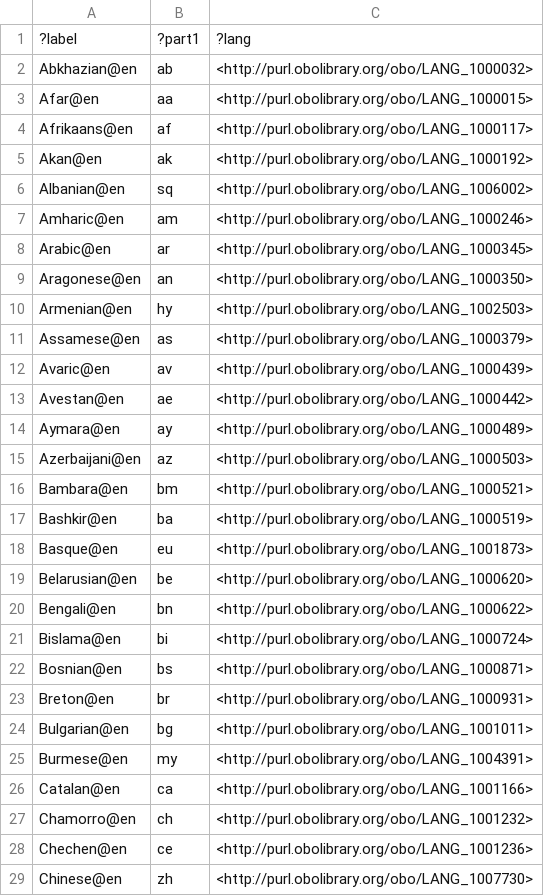
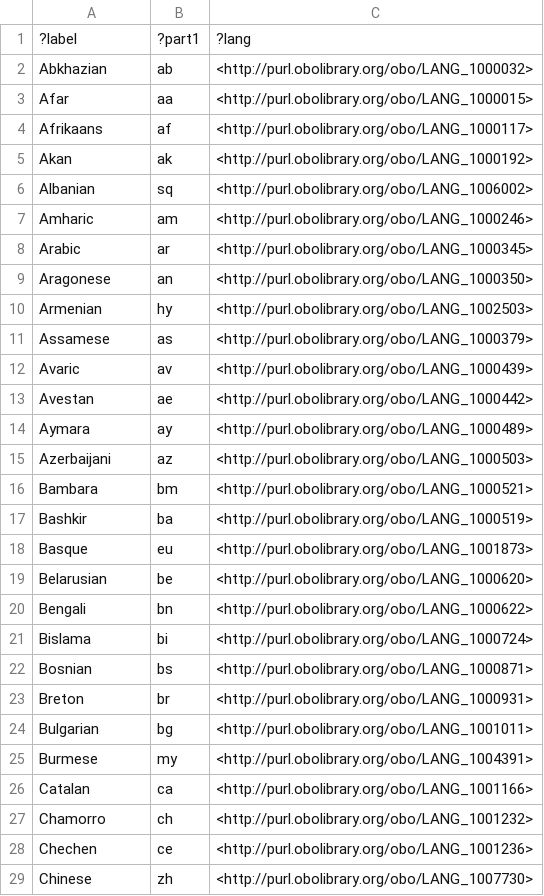
Before and after one commit to vivo-ontologies/language-ontology, a TSV file: demos/list-part1-languages-en.tsv, drawn as a sheet; only a part is shown; the diff covers the shown part only.

```diff
--- a/demos/list-part1-languages-en.tsv
+++ b/demos/list-part1-languages-en.tsv
@@ -1,29 +1,29 @@
 ?label	?part1	?lang
-"Abkhazian"@en	"ab"	<http://purl.obolibrary.org/obo/LANG_1000032>
-"Afar"@en	"aa"	<http://purl.obolibrary.org/obo/LANG_1000015>
-"Afrikaans"@en	"af"	<http://purl.obolibrary.org/obo/LANG_1000117>
-"Akan"@en	"ak"	<http://purl.obolibrary.org/obo/LANG_1000192>
-"Albanian"@en	"sq"	<http://purl.obolibrary.org/obo/LANG_1006002>
-"Amharic"@en	"am"	<http://purl.obolibrary.org/obo/LANG_1000246>
-"Arabic"@en	"ar"	<http://purl.obolibrary.org/obo/LANG_1000345>
-"Aragonese"@en	"an"	<http://purl.obolibrary.org/obo/LANG_1000350>
-"Armenian"@en	"hy"	<http://purl.obolibrary.org/obo/LANG_1002503>
-"Assamese"@en	"as"	<http://purl.obolibrary.org/obo/LANG_1000379>
-"Avaric"@en	"av"	<http://purl.obolibrary.org/obo/LANG_1000439>
-"Avestan"@en	"ae"	<http://purl.obolibrary.org/obo/LANG_1000442>
-"Aymara"@en	"ay"	<http://purl.obolibrary.org/obo/LANG_1000489>
-"Azerbaijani"@en	"az"	<http://purl.obolibrary.org/obo/LANG_1000503>
-"Bambara"@en	"bm"	<http://purl.obolibrary.org/obo/LANG_1000521>
-"Bashkir"@en	"ba"	<http://purl.obolibrary.org/obo/LANG_1000519>
-"Basque"@en	"eu"	<http://purl.obolibrary.org/obo/LANG_1001873>
-"Belarusian"@en	"be"	<http://purl.obolibrary.org/obo/LANG_1000620>
-"Bengali"@en	"bn"	<http://purl.obolibrary.org/obo/LANG_1000622>
-"Bislama"@en	"bi"	<http://purl.obolibrary.org/obo/LANG_1000724>
-"Bosnian"@en	"bs"	<http://purl.obolibrary.org/obo/LANG_1000871>
-"Breton"@en	"br"	<http://purl.obolibrary.org/obo/LANG_1000931>
-"Bulgarian"@en	"bg"	<http://purl.obolibrary.org/obo/LANG_1001011>
-"Burmese"@en	"my"	<http://purl.obolibrary.org/obo/LANG_1004391>
-"Catalan"@en	"ca"	<http://purl.obolibrary.org/obo/LANG_1001166>
-"Chamorro"@en	"ch"	<http://purl.obolibrary.org/obo/LANG_1001232>
-"Chechen"@en	"ce"	<http://purl.obolibrary.org/obo/LANG_1001236>
-"Chinese"@en	"zh"	<http://purl.obolibrary.org/obo/LANG_1007730>
+"Abkhazian"	"ab"	<http://purl.obolibrary.org/obo/LANG_1000032>
+"Afar"	"aa"	<http://purl.obolibrary.org/obo/LANG_1000015>
+"Afrikaans"	"af"	<http://purl.obolibrary.org/obo/LANG_1000117>
+"Akan"	"ak"	<http://purl.obolibrary.org/obo/LANG_1000192>
+"Albanian"	"sq"	<http://purl.obolibrary.org/obo/LANG_1006002>
+"Amharic"	"am"	<http://purl.obolibrary.org/obo/LANG_1000246>
+"Arabic"	"ar"	<http://purl.obolibrary.org/obo/LANG_1000345>
+"Aragonese"	"an"	<http://purl.obolibrary.org/obo/LANG_1000350>
+"Armenian"	"hy"	<http://purl.obolibrary.org/obo/LANG_1002503>
+"Assamese"	"as"	<http://purl.obolibrary.org/obo/LANG_1000379>
+"Avaric"	"av"	<http://purl.obolibrary.org/obo/LANG_1000439>
+"Avestan"	"ae"	<http://purl.obolibrary.org/obo/LANG_1000442>
+"Aymara"	"ay"	<http://purl.obolibrary.org/obo/LANG_1000489>
+"Azerbaijani"	"az"	<http://purl.obolibrary.org/obo/LANG_1000503>
+"Bambara"	"bm"	<http://purl.obolibrary.org/obo/LANG_1000521>
+"Bashkir"	"ba"	<http://purl.obolibrary.org/obo/LANG_1000519>
+"Basque"	"eu"	<http://purl.obolibrary.org/obo/LANG_1001873>
+"Belarusian"	"be"	<http://purl.obolibrary.org/obo/LANG_1000620>
+"Bengali"	"bn"	<http://purl.obolibrary.org/obo/LANG_1000622>
+"Bislama"	"bi"	<http://purl.obolibrary.org/obo/LANG_1000724>
+"Bosnian"	"bs"	<http://purl.obolibrary.org/obo/LANG_1000871>
+"Breton"	"br"	<http://purl.obolibrary.org/obo/LANG_1000931>
+"Bulgarian"	"bg"	<http://purl.obolibrary.org/obo/LANG_1001011>
+"Burmese"	"my"	<http://purl.obolibrary.org/obo/LANG_1004391>
+"Catalan"	"ca"	<http://purl.obolibrary.org/obo/LANG_1001166>
+"Chamorro"	"ch"	<http://purl.obolibrary.org/obo/LANG_1001232>
+"Chechen"	"ce"	<http://purl.obolibrary.org/obo/LANG_1001236>
+"Chinese"	"zh"	<http://purl.obolibrary.org/obo/LANG_1007730>
```
Also changed, not shown: 156 edited cells elsewhere in this file, demos/list-part1-languages-de.tsv, demos/list-part1-languages-fr.tsv, 9 other files.
